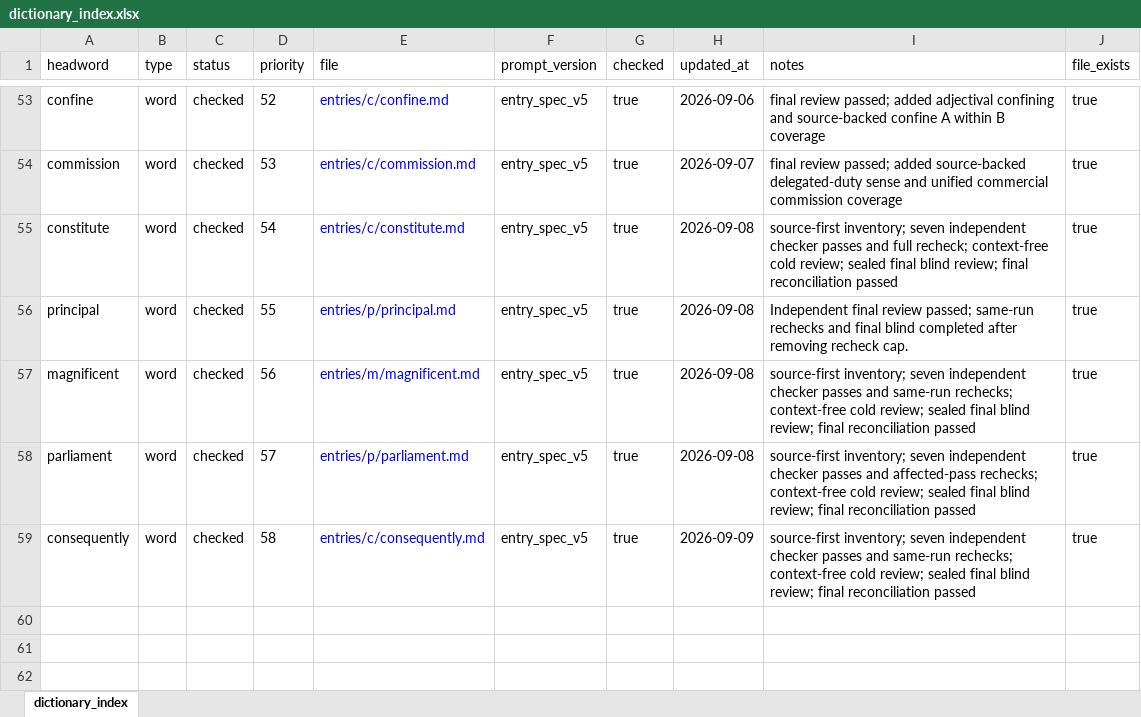
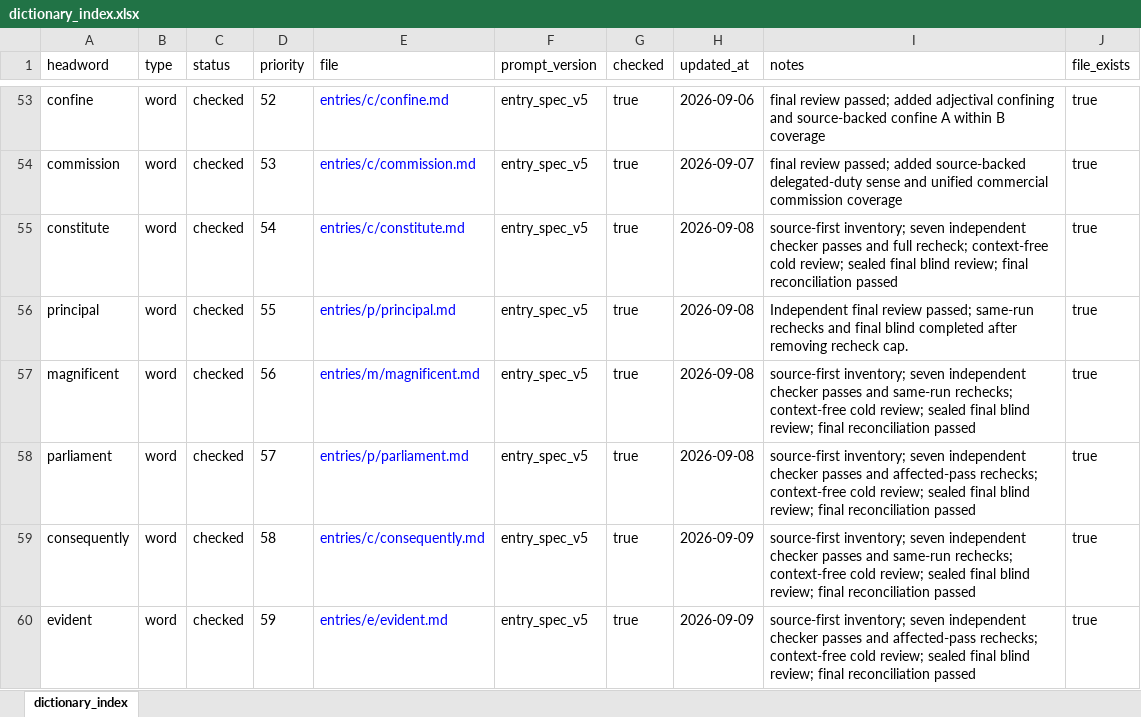
Before and after one commit to Kyapya/english-dictionary, an Excel workbook: exports/dictionary_index.xlsx, sheet dictionary_index, drawn as a sheet; only a part is shown, gaps mark what is left out; values as stored, in another font and other column widths than the file's, no borders; the diff names each change by its address in the sheet, - before the commit and + after, or states it on an @@ line.

Commit message:
workflow(evident): complete final reconciliation

```diff
--- a/exports/dictionary_index.xlsx (sheet dictionary_index)
+++ b/exports/dictionary_index.xlsx (sheet dictionary_index)
+row 60: evident | word | checked | 59 | entries/e/evident.md | entry_spec_v5 | true | 2026-09-09 | source-first inventory; seven independent checker passes and affected-pass rechecks; context-free cold review; sealed final blind review; final reconciliation passed | true
```
Also changed, not shown: 17 other files.
